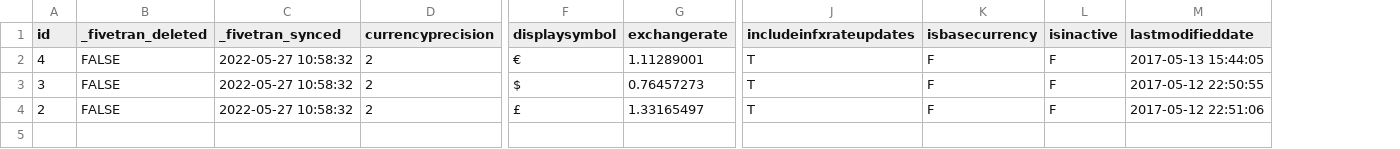
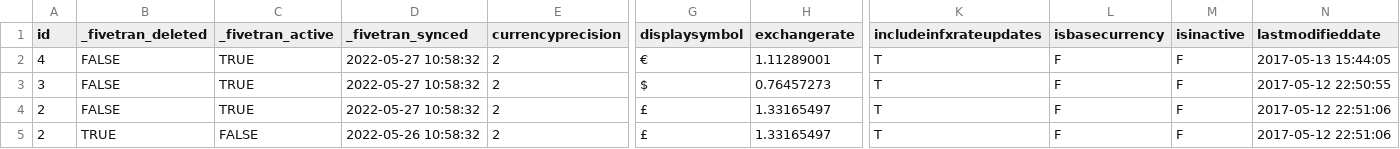
Before and after one commit to fivetran/dbt_netsuite, a CSV file: integration_tests/seeds/netsuite2_currency_data.csv, drawn as a sheet; only a part is shown, gaps mark what is left out; rows hold the shown columns only; the diff names each change by its address in the sheet, - before the commit and + after, or states it on an @@ line.

```diff
--- a/integration_tests/seeds/netsuite2_currency_data.csv
+++ b/integration_tests/seeds/netsuite2_currency_data.csv
+column C (_fivetran_active), rows 2-4: all TRUE
+row 5: 2 | TRUE | FALSE | 2022-05-26 10:58:32 | 2 | £ | 1.33165497 | T | F | F | 2017-05-12 22:51:06
```
Also changed, not shown: integration_tests/seeds/netsuite2_account_data.csv, integration_tests/seeds/netsuite2_customer_subsidiary_relationship_data.csv, 17 other files.
